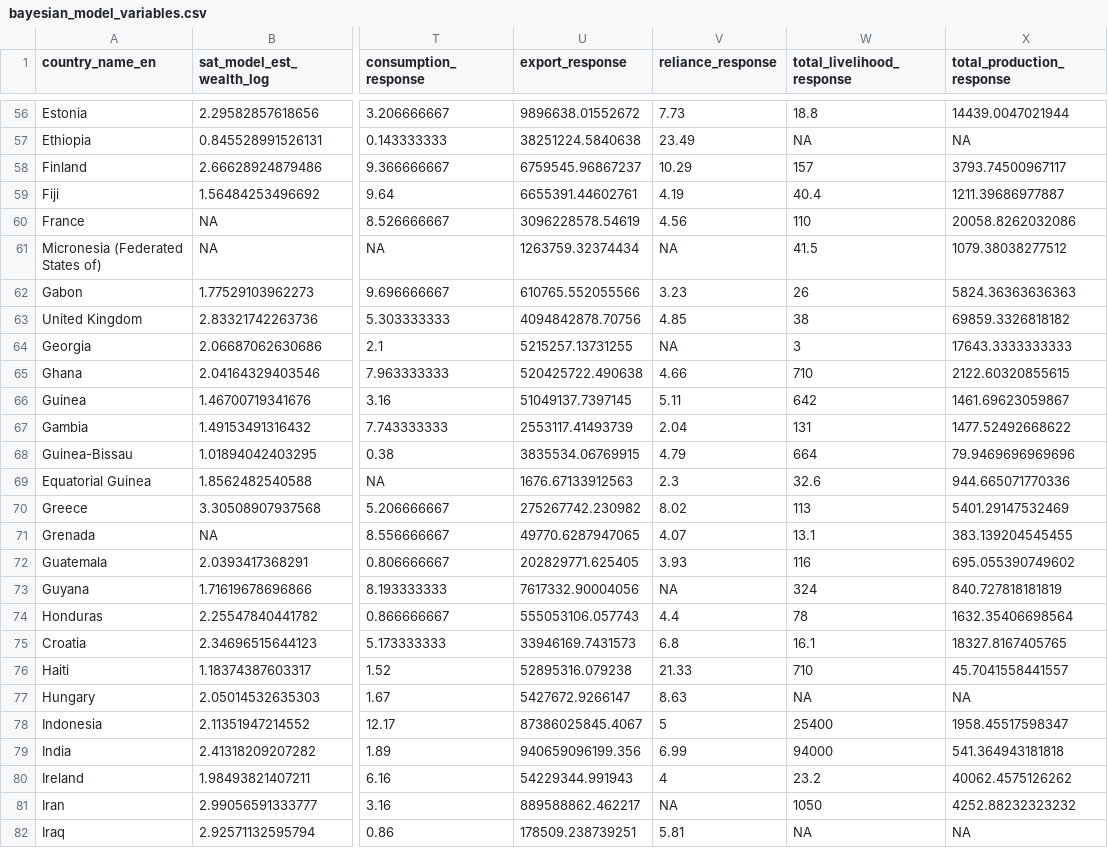
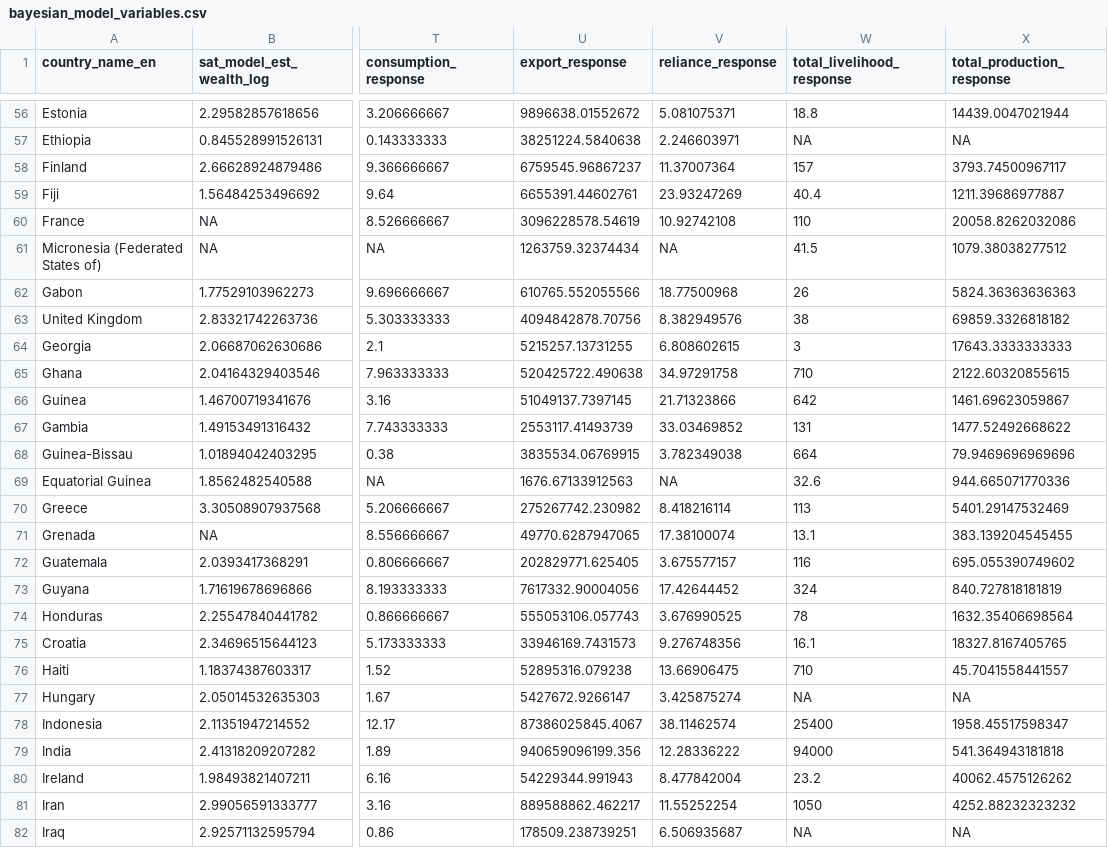
Before and after one commit to zachkoehn/aquatic_food_justice_model, a CSV file: bayesian_model_variables.csv, drawn as a sheet; only a part is shown, gaps mark what is left out; the diff covers the shown part only; the diff names each change by its address in the sheet, - before the commit and + after, or states it on an @@ line.

```diff
--- a/bayesian_model_variables.csv
+++ b/bayesian_model_variables.csv
-V56 (reliance_response): 7.73
+V56 (reliance_response): 5.081075371
-V57 (reliance_response): 23.49
+V57 (reliance_response): 2.246603971
-V58 (reliance_response): 10.29
+V58 (reliance_response): 11.37007364
-V59 (reliance_response): 4.19
+V59 (reliance_response): 23.93247269
-V60 (reliance_response): 4.56
+V60 (reliance_response): 10.92742108
-V62 (reliance_response): 3.23
+V62 (reliance_response): 18.77500968
-V63 (reliance_response): 4.85
+V63 (reliance_response): 8.382949576
-V64 (reliance_response): NA
+V64 (reliance_response): 6.808602615
-V65 (reliance_response): 4.66
+V65 (reliance_response): 34.97291758
-V66 (reliance_response): 5.11
+V66 (reliance_response): 21.71323866
-V67 (reliance_response): 2.04
+V67 (reliance_response): 33.03469852
-V68 (reliance_response): 4.79
+V68 (reliance_response): 3.782349038
-V69 (reliance_response): 2.3
+V69 (reliance_response): NA
-V70 (reliance_response): 8.02
+V70 (reliance_response): 8.418216114
-V71 (reliance_response): 4.07
+V71 (reliance_response): 17.38100074
-V72 (reliance_response): 3.93
+V72 (reliance_response): 3.675577157
-V73 (reliance_response): NA
+V73 (reliance_response): 17.42644452
-V74 (reliance_response): 4.4
+V74 (reliance_response): 3.676990525
-V75 (reliance_response): 6.8
+V75 (reliance_response): 9.276748356
-V76 (reliance_response): 21.33
+V76 (reliance_response): 13.66906475
-V77 (reliance_response): 8.63
+V77 (reliance_response): 3.425875274
-V78 (reliance_response): 5
+V78 (reliance_response): 38.11462574
-V79 (reliance_response): 6.99
+V79 (reliance_response): 12.28336222
-V80 (reliance_response): 4
+V80 (reliance_response): 8.477842004
-V81 (reliance_response): NA
+V81 (reliance_response): 11.55252254
-V82 (reliance_response): 5.81
+V82 (reliance_response): 6.506935687
```
Also changed, not shown: 153 edited cells elsewhere in this file.
